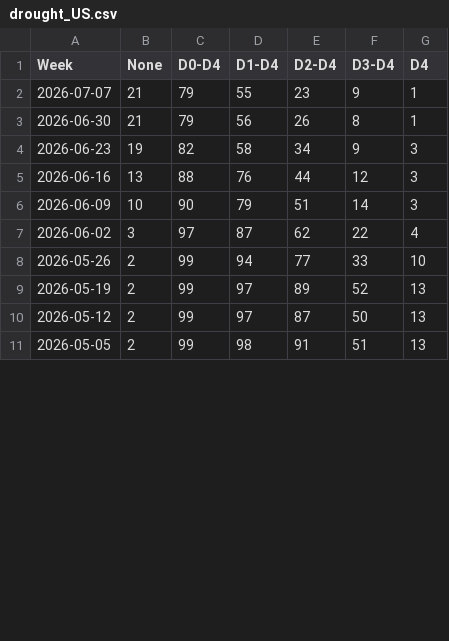
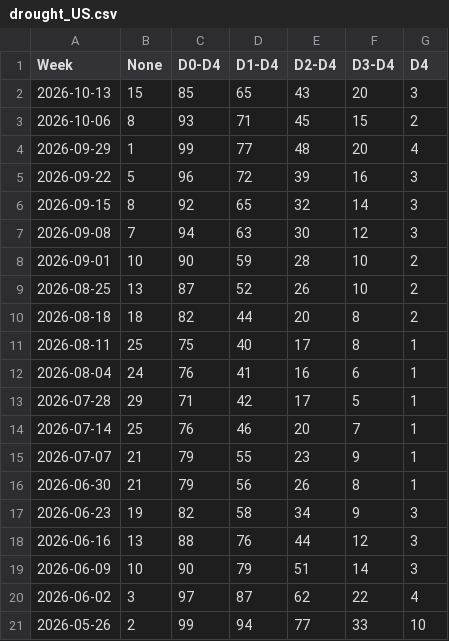
Before and after one commit to BMR-Com/Cotton-Texas-Drought-analysis, a CSV file: data/drought_US.csv, drawn as a sheet; only a part is shown; the shorter side is filled out with more unchanged rows; the diff covers the shown part only.

```diff
--- a/data/drought_US.csv
+++ b/data/drought_US.csv
@@ -1,2 +1,15 @@
 Week,None,D0-D4,D1-D4,D2-D4,D3-D4,D4
+2026-10-13,15,85,65,43,20,3
+2026-10-06,8,93,71,45,15,2
+2026-09-29,1,99,77,48,20,4
+2026-09-22,5,96,72,39,16,3
+2026-09-15,8,92,65,32,14,3
+2026-09-08,7,94,63,30,12,3
+2026-09-01,10,90,59,28,10,2
+2026-08-25,13,87,52,26,10,2
+2026-08-18,18,82,44,20,8,2
+2026-08-11,25,75,40,17,8,1
+2026-08-04,24,76,41,16,6,1
+2026-07-28,29,71,42,17,5,1
+2026-07-14,25,76,46,20,7,1
 2026-07-07,21,79,55,23,9,1
```
Also changed, not shown: 12 removed rows elsewhere in this file, data/drought_texas.csv, 6 other files.
